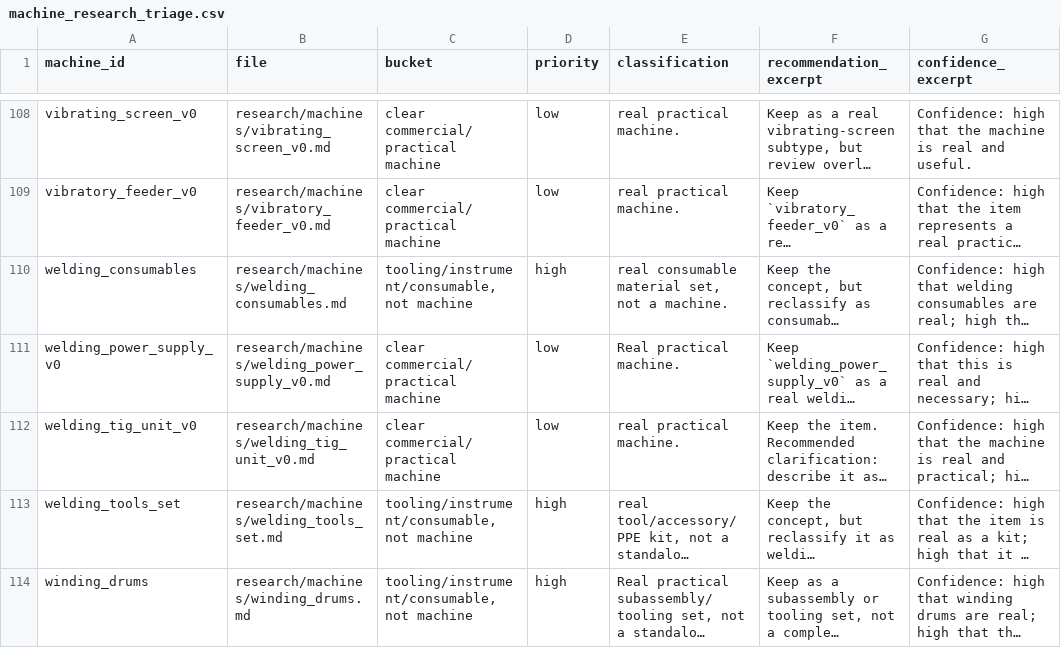
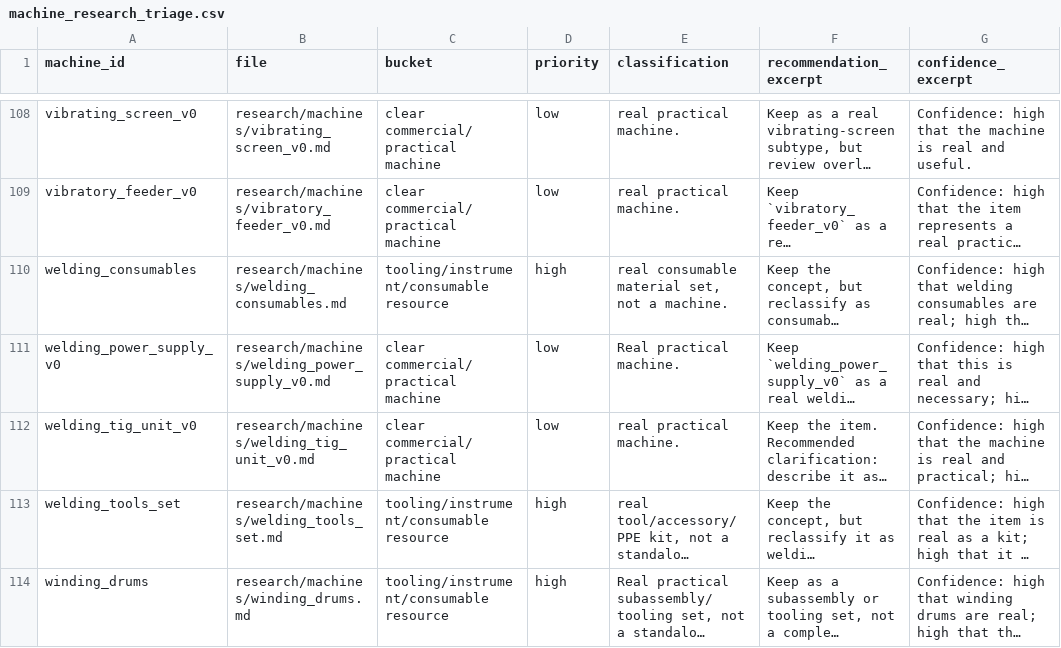
Before and after one commit to aniemerg/seres, a CSV file: research/machines_analysis/machine_research_triage.csv, drawn as a sheet; only a part is shown, gaps mark what is left out; long unchanged cells end in …; the diff covers the shown part only; the diff names each change by its address in the sheet, - before the commit and + after, or states it on an @@ line.

Commit message:
Clarify machine research resource terminology

```diff
--- a/research/machines_analysis/machine_research_triage.csv
+++ b/research/machines_analysis/machine_research_triage.csv
-C110 (bucket): tooling/instrument/consumable, not machine
+C110 (bucket): tooling/instrument/consumable resource
-C113:C114 (bucket): tooling/instrument/consumable, not machine
+C113:C114 (bucket): tooling/instrument/consumable resource
```
Also changed, not shown: 35 edited cells elsewhere in this file, 1 other file.
